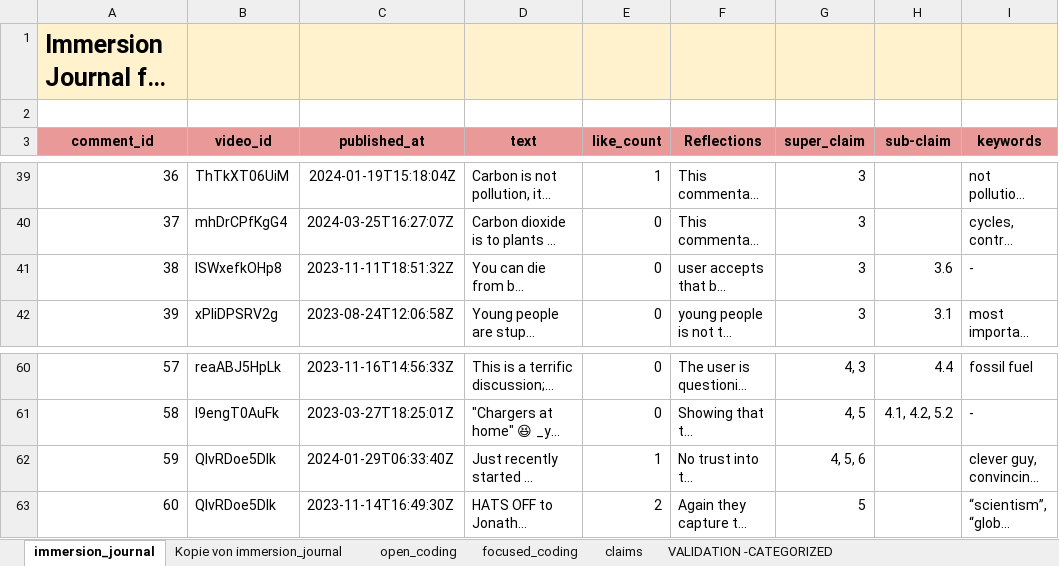
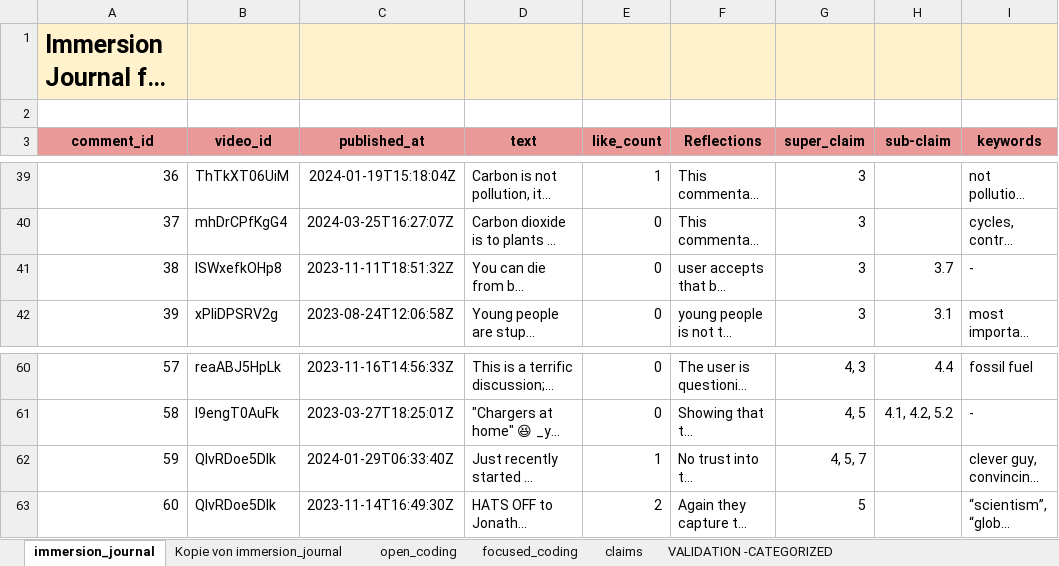
Before and after one commit to marcolax22/digital_methods, an Excel workbook: immersion_journal/immersion_journal.xlsx, sheet immersion_journal, drawn as a sheet; only a part is shown, gaps mark what is left out; long unchanged cells end in …; values as stored, in another font and other column widths than the file's, no borders; charts and pictures not drawn; the diff covers the shown part only; the diff names each change by its address in the sheet, - before the commit and + after, or states it on an @@ line.

Commit message:
update classifier, readme based on claim 7 to 6

```diff
--- a/immersion_journal/immersion_journal.xlsx (sheet immersion_journal)
+++ b/immersion_journal/immersion_journal.xlsx (sheet immersion_journal)
-H41 (sub-claim): 3.6
+H41 (sub-claim): 3.7
-G62 (super_claim): 4, 5, 6
+G62 (super_claim): 4, 5, 7
```
Also changed, not shown: 25 edited cells elsewhere in this sheet, 3 other files.
